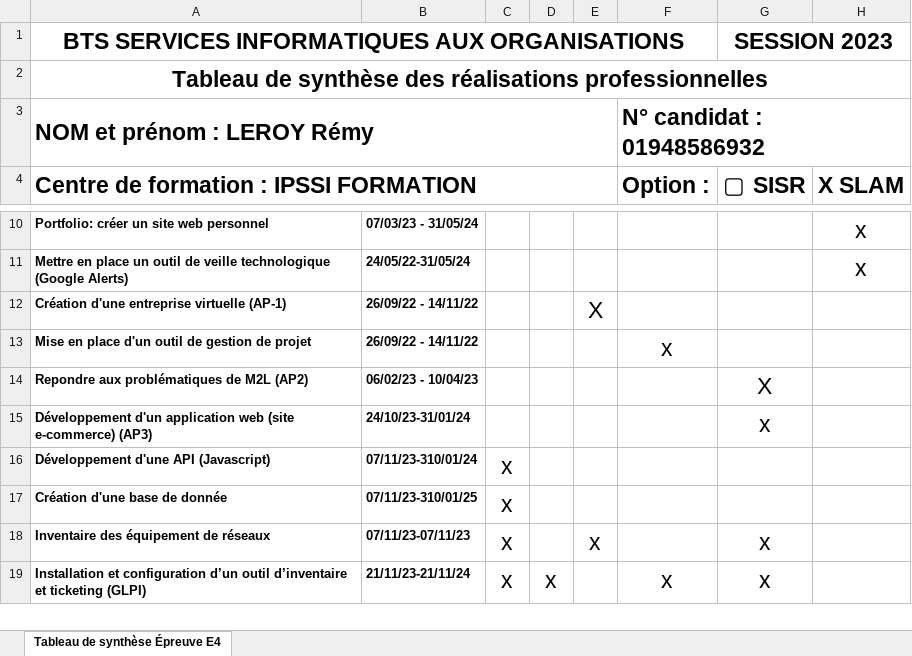
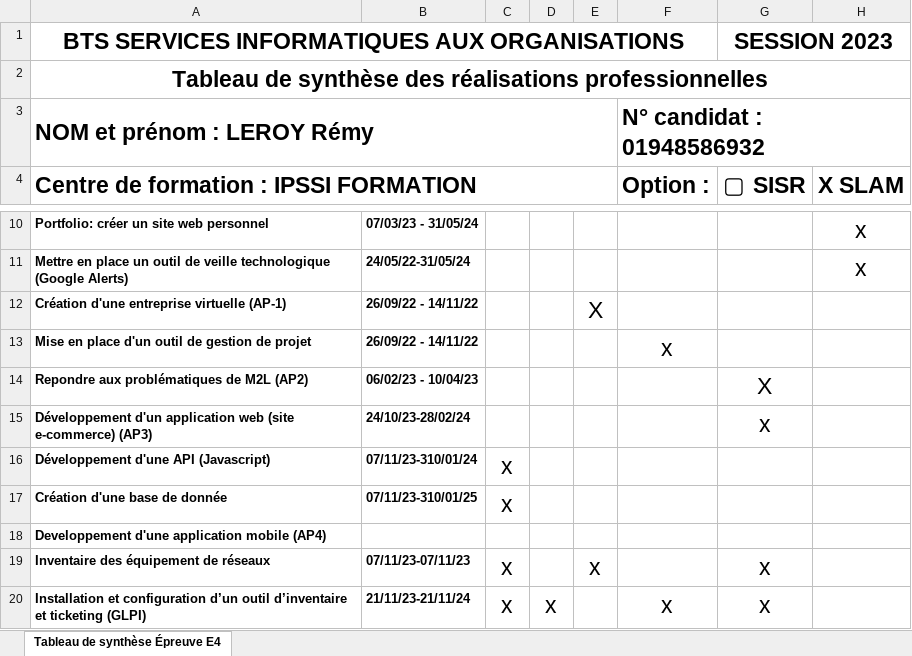
Before and after one commit to RLeroy77/PortefolioRL, an Excel workbook: doc/Tableau_synthese.xlsx, sheet Tableau de synthèse Épreuve E4, drawn as a sheet; only a part is shown, gaps mark what is left out; values as stored, in another font and other column widths than the file's, no borders; the diff names each change by its address in the sheet, - before the commit and + after, or states it on an @@ line.

```diff
--- a/doc/Tableau_synthese.xlsx (sheet Tableau de synthèse Épreuve E4)
+++ b/doc/Tableau_synthese.xlsx (sheet Tableau de synthèse Épreuve E4)
-B15: 24/10/23-31/01/24
+B15: 24/10/23-28/02/24
+row 18: Developpement d'une application mobile (AP4)
```
Also changed, not shown: 2 other files.
